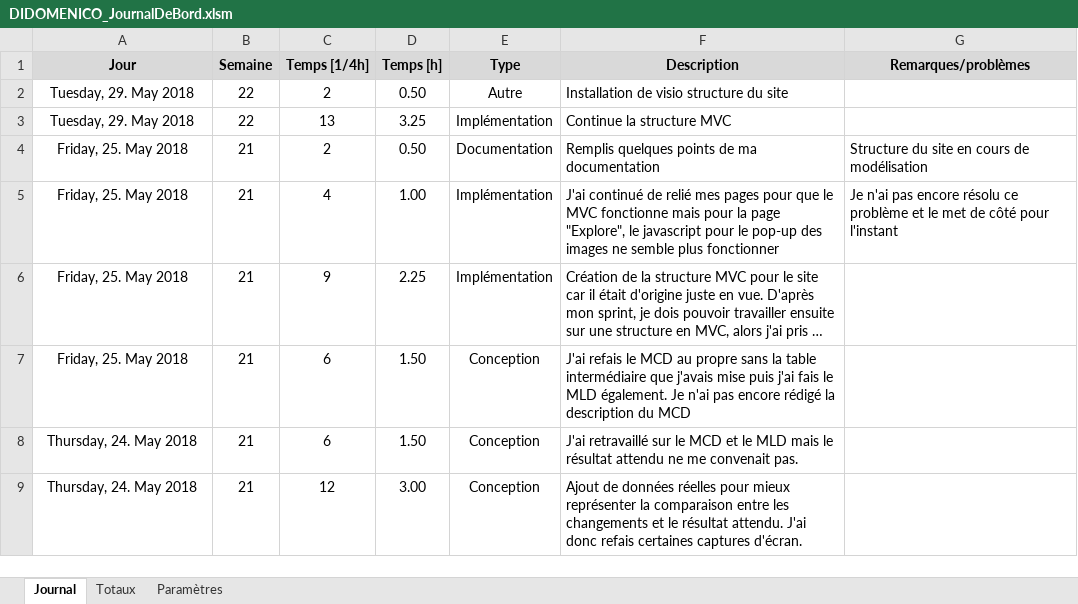
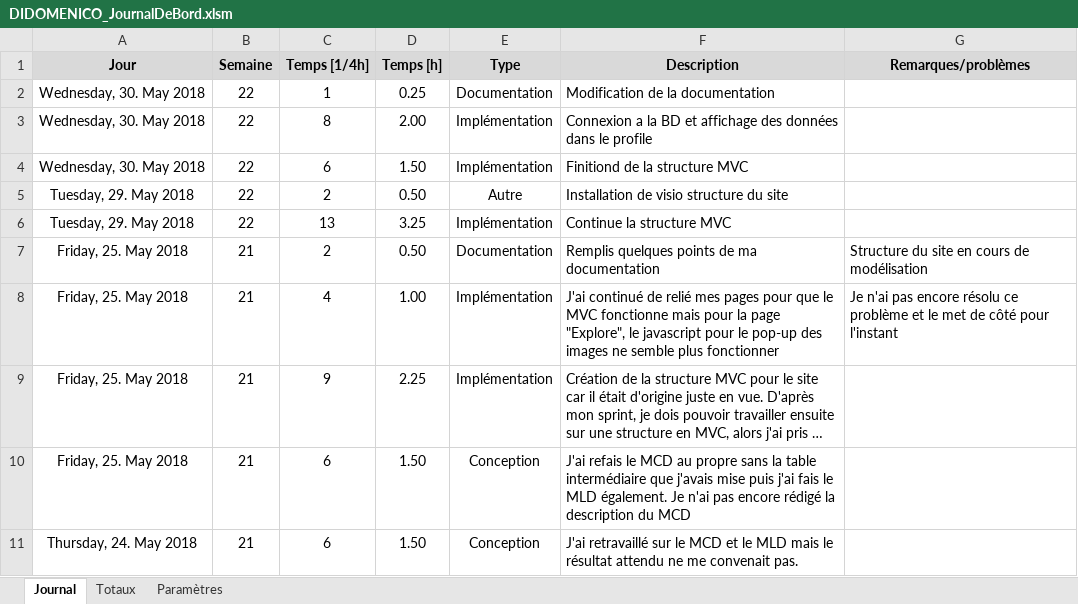
Before and after one commit to Ethylen/TPI-DIDO, an Excel workbook: Documentation/DIDOMENICO_JournalDeBord.xlsm, sheet Journal, drawn as a sheet; only a part is shown; the shorter side is filled out with more unchanged rows; long unchanged cells end in …; values as stored, in another font and other column widths than the file's, no borders; charts and pictures not drawn; the diff names each change by its address in the sheet, - before the commit and + after, or states it on an @@ line.

```diff
--- a/Documentation/DIDOMENICO_JournalDeBord.xlsm (sheet Journal)
+++ b/Documentation/DIDOMENICO_JournalDeBord.xlsm (sheet Journal)
+row 2: Wednesday, 30. May 2018 | 22 | 1 | 0.25 | Documentation | Modification de la documentation
+row 3: Wednesday, 30. May 2018 | 22 | 8 | 2.00 | Implémentation | Connexion a la BD et affichage des données dans le profile
+row 4: Wednesday, 30. May 2018 | 22 | 6 | 1.50 | Implémentation | Finitiond de la structure MVC
```
Also changed, not shown: sheet Totaux, 26 other files.
